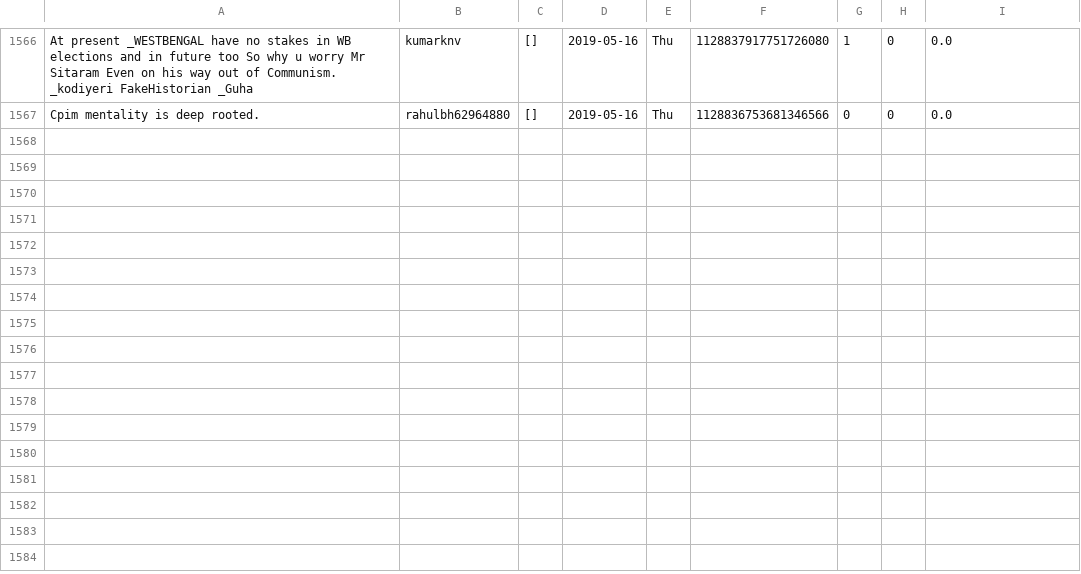
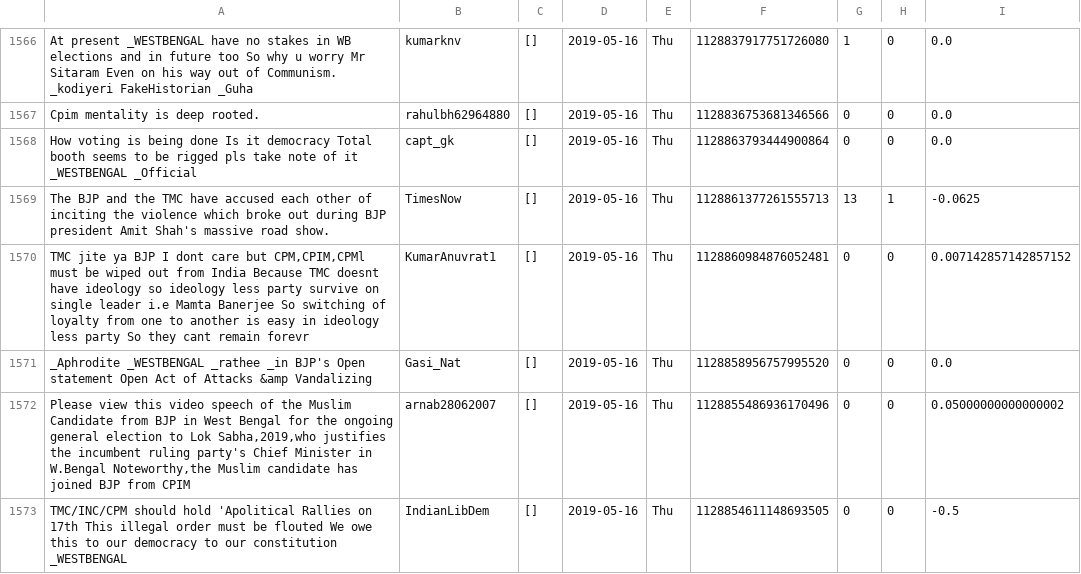
Before and after one commit to itsDevhere/DataRepo, a CSV file: CPIM_cleaned.csv, drawn as a sheet; only a part is shown, gaps mark what is left out; the diff names each change by its address in the sheet, - before the commit and + after, or states it on an @@ line.

```diff
--- a/CPIM_cleaned.csv
+++ b/CPIM_cleaned.csv
+row 1568: How voting is being done Is it democracy Total booth seems to be rigged pls take note of it _WESTBENGAL _Official | capt_gk | [] | 2019-05-16 | Thu | 1128863793444900864 | 0 | 0 | 0.0
+row 1569: The BJP and the TMC have accused each other of inciting the violence which broke out during BJP president Amit Shah's massive road show. | TimesNow | [] | 2019-05-16 | Thu | 1128861377261555713 | 13 | 1 | -0.0625
+row 1570: TMC jite ya BJP I dont care but CPM,CPIM,CPMl must be wiped out from India Because TMC doesnt have ideology so ideology less party survive on single leader i.e Mamta Banerjee So switching of loyalty from one to another is easy in ideology less party So they cant remain forevr | KumarAnuvrat1 | [] | 2019-05-16 | Thu | 1128860984876052481 | 0 | 0 | 0.007142857142857152
+row 1571: _Aphrodite _WESTBENGAL _rathee _in BJP's Open statement Open Act of Attacks &amp Vandalizing | Gasi_Nat | [] | 2019-05-16 | Thu | 1128858956757995520 | 0 | 0 | 0.0
+row 1572: Please view this video speech of the Muslim Candidate from BJP in West Bengal for the ongoing general election to Lok Sabha,2019,who justifies the incumbent ruling party's Chief Minister in W.Bengal Noteworthy,the Muslim candidate has joined BJP from CPIM | arnab28062007 | [] | 2019-05-16 | Thu | 1128855486936170496 | 0 | 0 | 0.05000000000000002
+row 1573: TMC/INC/CPM should hold 'Apolitical Rallies on 17th This illegal order must be flouted We owe this to our democracy to our constitution _WESTBENGAL | IndianLibDem | [] | 2019-05-16 | Thu | 1128854611148693505 | 0 | 0 | -0.5
```
Also changed, not shown: RJD_cleaned.csv, Samajwadi_cleaned.csv, 2 other files.
